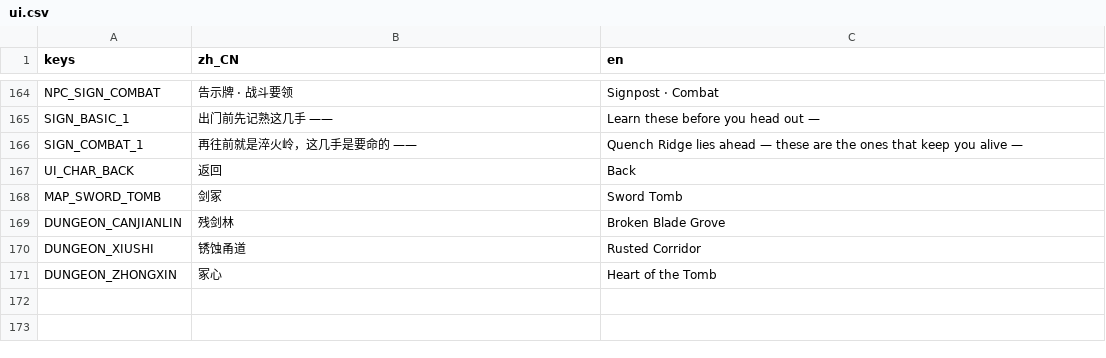
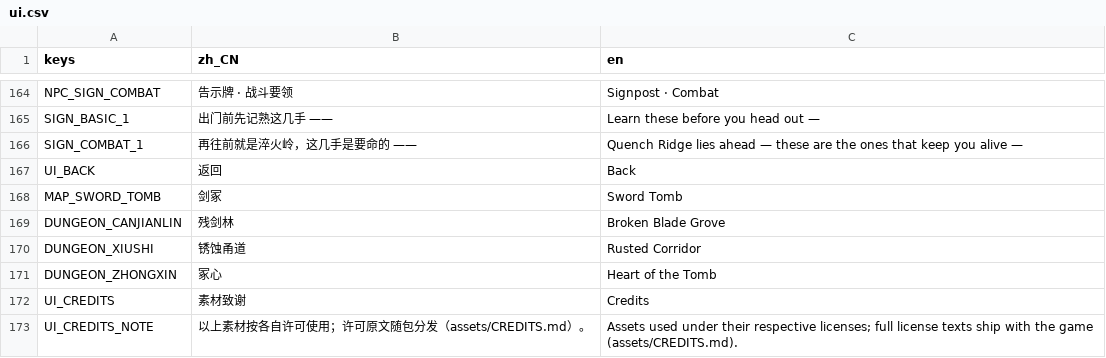
Before and after one commit to aachean/bailian, a CSV file: data/i18n/ui.csv, drawn as a sheet; only a part is shown, gaps mark what is left out.

Commit message:
feat(ui): 素材致谢面板（主菜单入口，署名+来源链接+许可）+ test_m18 14 条；重截战斗图（上一张是瞬移摆拍）；UI_CHAR_BACK 改名 UI_BACK

```diff
--- a/data/i18n/ui.csv
+++ b/data/i18n/ui.csv
@@ -166,3 +166,3 @@ SIGN_BASIC_1,出门前先记熟这几手 ——,Learn these before you head out
 SIGN_COMBAT_1,再往前就是淬火岭，这几手是要命的 ——,Quench Ridge lies ahead — these are the ones that keep you alive —
-UI_CHAR_BACK,返回,Back
+UI_BACK,返回,Back
 MAP_SWORD_TOMB,剑冢,Sword Tomb
@@ -171 +171,3 @@ DUNGEON_XIUSHI,锈蚀甬道,Rusted Corridor
 DUNGEON_ZHONGXIN,冢心,Heart of the Tomb
+UI_CREDITS,素材致谢,Credits
+UI_CREDITS_NOTE,以上素材按各自许可使用；许可原文随包分发（assets/CREDITS.md）。,Assets used under their respective licenses; full license texts ship with the game (assets/CREDITS.md).
```
Also changed, not shown: 16 other files.
